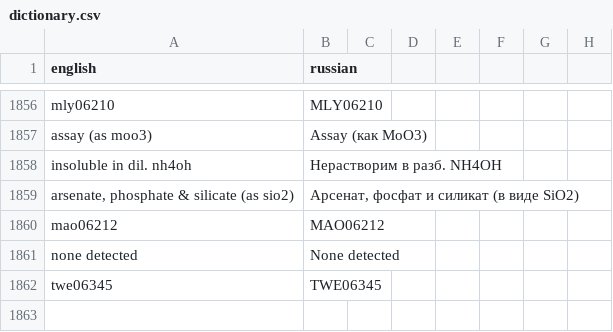
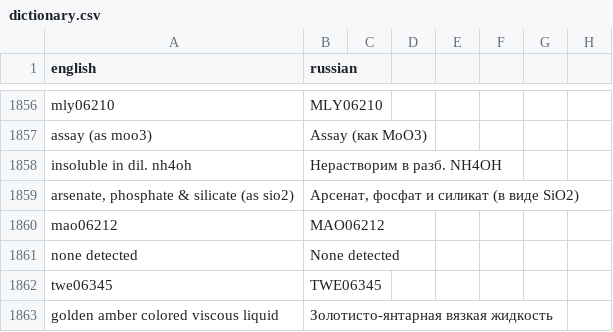
Before and after one commit to isabellehex/coa-translator, a CSV file: dictionary.csv, drawn as a sheet; only a part is shown, gaps mark what is left out.

```diff
--- a/dictionary.csv
+++ b/dictionary.csv
@@ -1862 +1862,2 @@ none detected;None detected
 twe06345;TWE06345
+golden amber colored viscous liquid;Золотисто-янтарная вязкая жидкость
```
